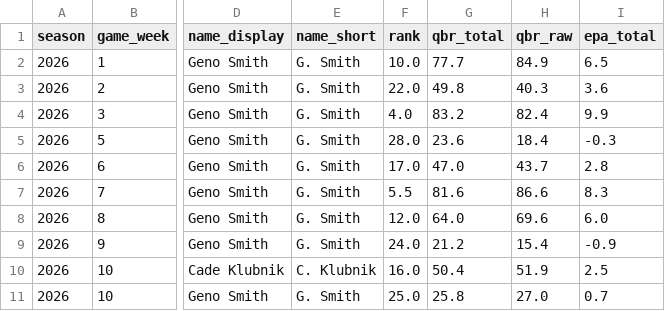
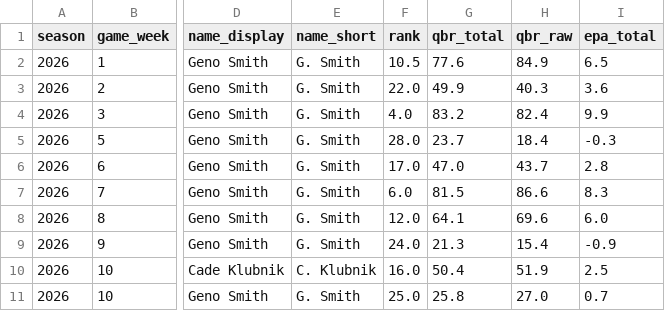
Before and after one commit to Fixedwing801/jets-performance-dashboard-2026, a CSV file: data/jets_espn_qbr_weekly.csv, drawn as a sheet; only a part is shown, gaps mark what is left out; the diff names each change by its address in the sheet, - before the commit and + after, or states it on an @@ line.

```diff
--- a/data/jets_espn_qbr_weekly.csv
+++ b/data/jets_espn_qbr_weekly.csv
-F2 (rank): 10.0
+F2 (rank): 10.5
-G2 (qbr_total): 77.7
+G2 (qbr_total): 77.6
-G3 (qbr_total): 49.8
+G3 (qbr_total): 49.9
-G5 (qbr_total): 23.6
+G5 (qbr_total): 23.7
-F7 (rank): 5.5
+F7 (rank): 6.0
-G7 (qbr_total): 81.6
+G7 (qbr_total): 81.5
-G8 (qbr_total): 64.0
+G8 (qbr_total): 64.1
-G9 (qbr_total): 21.2
+G9 (qbr_total): 21.3
```
Also changed, not shown: data/jets_roster_context.csv, 19 other files.
